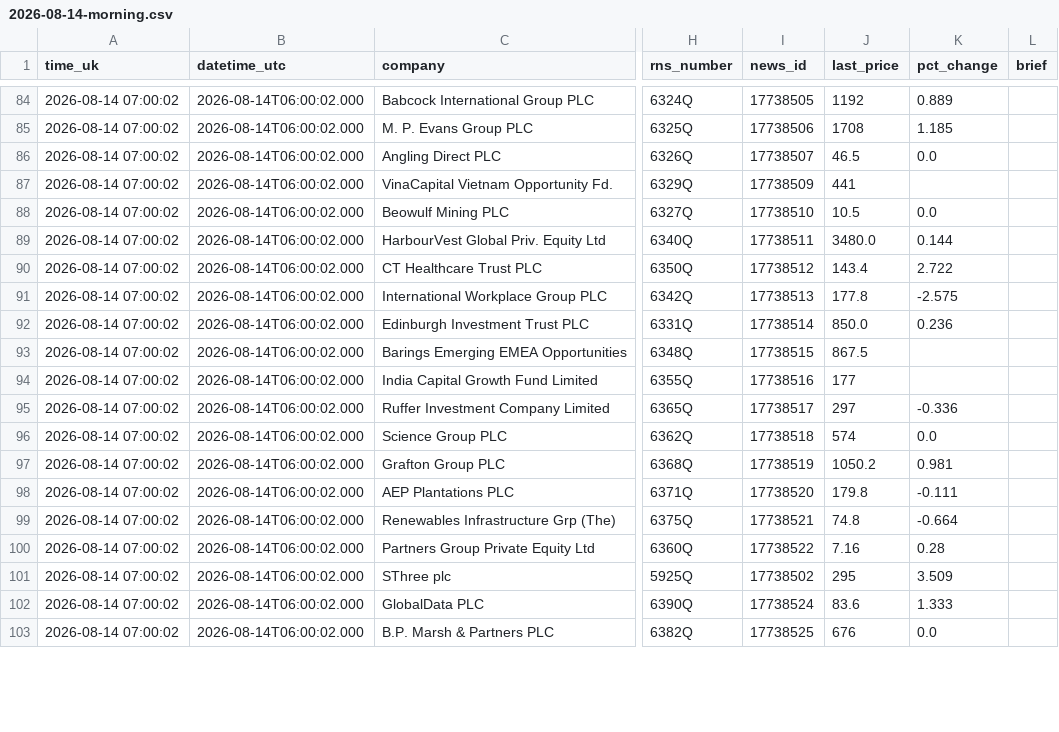
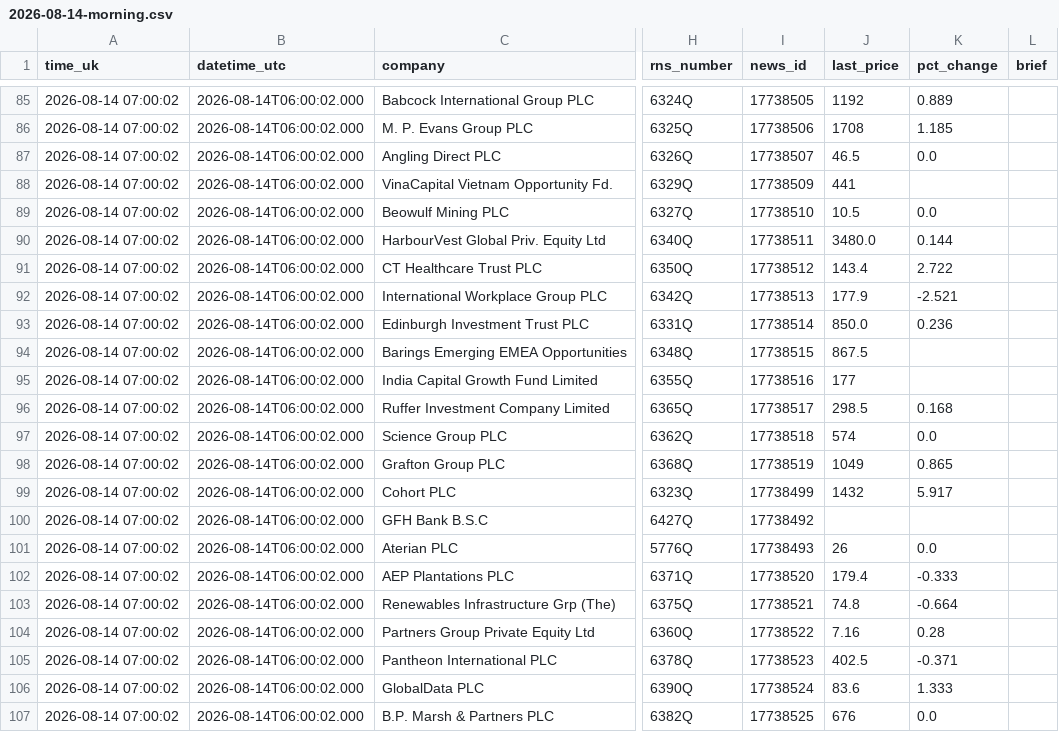
Before and after one commit to joshmiddleton123-ux/LSE-DIGESt, a CSV file: digests/2026-08-14-morning.csv, drawn as a sheet; only a part is shown, gaps mark what is left out; addresses are those after the commit; the diff covers the shown part only; the diff names each change by its address in the sheet, - before the commit and + after, or states it on an @@ line.

```diff
--- a/digests/2026-08-14-morning.csv
+++ b/digests/2026-08-14-morning.csv
-J92 (last_price): 177.8
+J92 (last_price): 177.9
-K92 (pct_change): -2.575
+K92 (pct_change): -2.521
-J96 (last_price): 297
+J96 (last_price): 298.5
-K96 (pct_change): -0.336
+K96 (pct_change): 0.168
-J98 (last_price): 1050.2
+J98 (last_price): 1049
-K98 (pct_change): 0.981
+K98 (pct_change): 0.865
@@ row 82 moved to row 99: 2026-08-14 07:00:02 @@
@@ row 81 moved to row 100: 2026-08-14 07:00:02 @@
@@ row 80 moved to row 101: 2026-08-14 07:00:02 @@
-J102 (last_price): 179.8
+J102 (last_price): 179.4
-K102 (pct_change): -0.111
+K102 (pct_change): -0.333
@@ row 101 moved to row 84: 2026-08-14 07:00:02 @@
@@ row 83 moved to row 105: 2026-08-14 07:00:02 @@
```
Also changed, not shown: 8 added rows, 4 removed rows, 12 moved rows and 22 edited cells elsewhere in this file, 2 other files.
